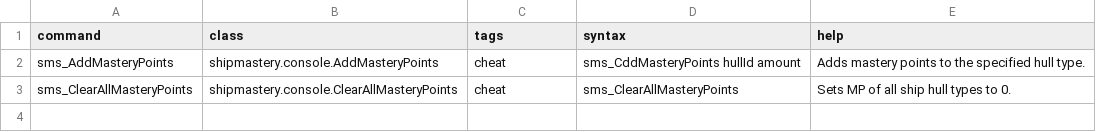
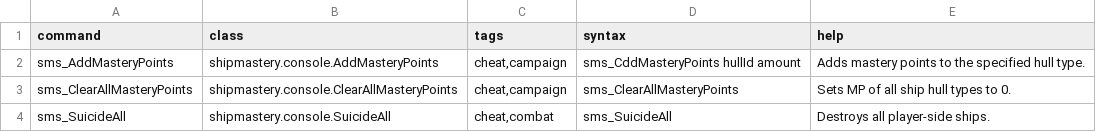
Before and after one commit to qcwxezda/Starsector-Ship-Mastery-System, a CSV file: data/console/commands.csv, drawn as a sheet.

Commit message:
fixes + ship graveyard intel + insurance fraud

```diff
--- a/data/console/commands.csv
+++ b/data/console/commands.csv
@@ -1,3 +1,4 @@
 command,class,tags,syntax,help
-sms_AddMasteryPoints,shipmastery.console.AddMasteryPoints,"cheat",sms_CddMasteryPoints hullId amount,Adds mastery points to the specified hull type.
-sms_ClearAllMasteryPoints,shipmastery.console.ClearAllMasteryPoints,"cheat",sms_ClearAllMasteryPoints,Sets MP of all ship hull types to 0.
+sms_AddMasteryPoints,shipmastery.console.AddMasteryPoints,"cheat,campaign",sms_CddMasteryPoints hullId amount,Adds mastery points to the specified hull type.
+sms_ClearAllMasteryPoints,shipmastery.console.ClearAllMasteryPoints,"cheat,campaign",sms_ClearAllMasteryPoints,Sets MP of all ship hull types to 0.
+sms_SuicideAll,shipmastery.console.SuicideAll,"cheat,combat",sms_SuicideAll,Destroys all player-side ships.
```
Also changed, not shown: 28 other files.
